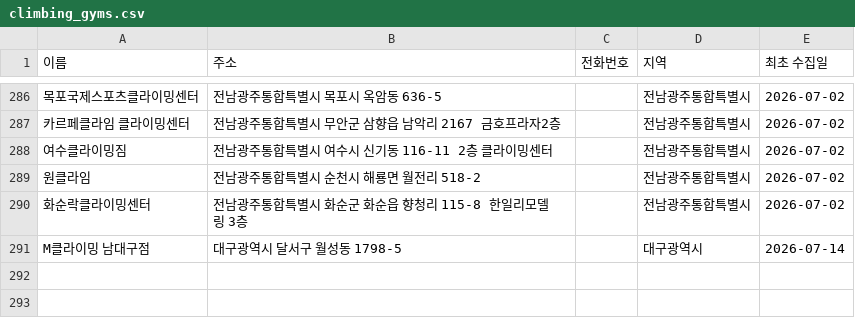
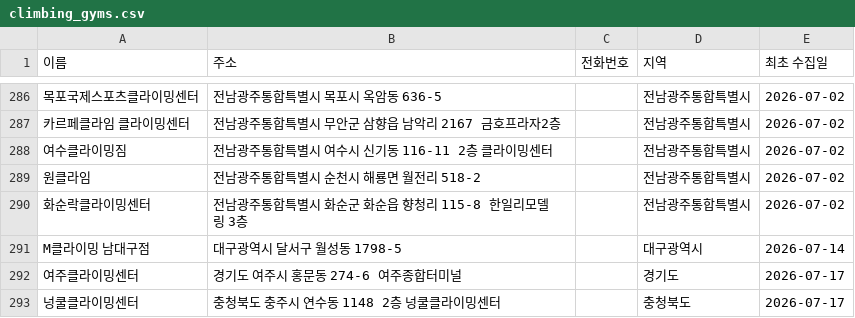
Before and after one commit to StarNoah/Project_Cle, a CSV file: climbing-gym-tracker/data/climbing_gyms.csv, drawn as a sheet; only a part is shown, gaps mark what is left out; the diff names each change by its address in the sheet, - before the commit and + after, or states it on an @@ line.

```diff
--- a/climbing-gym-tracker/data/climbing_gyms.csv
+++ b/climbing-gym-tracker/data/climbing_gyms.csv
+row 292: 여주클라이밍센터 | 경기도 여주시 홍문동 274-6 여주종합터미널 |  | 경기도 | 2026-07-17
+row 293: 넝쿨클라이밍센터 | 충청북도 충주시 연수동 1148 2층 넝쿨클라이밍센터 |  | 충청북도 | 2026-07-17
```
